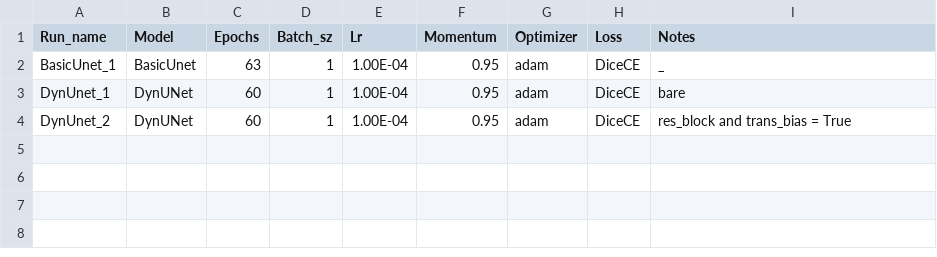
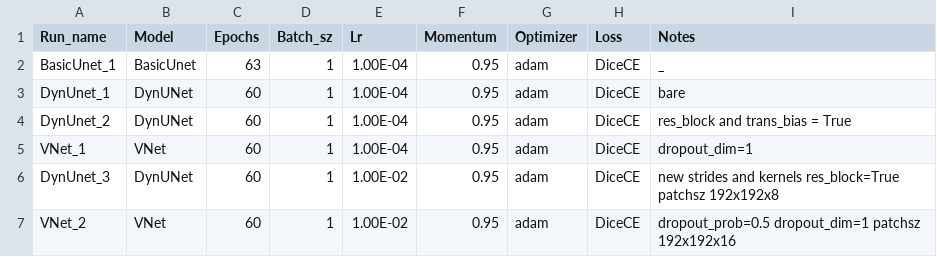
Before and after one commit to ivalencius/COVID-19-Lung-CT-Lesion-Segmentation-Challenge, a CSV file: training_info.csv, drawn as a sheet; the diff names each change by its address in the sheet, - before the commit and + after, or states it on an @@ line.

Commit message:
added runs

```diff
--- a/training_info.csv
+++ b/training_info.csv
+row 5: VNet_1 | VNet | 60 | 1 | 1.00E-04 | 0.95 | adam | DiceCE | dropout_dim=1
+row 6: DynUnet_3 | DynUNet | 60 | 1 | 1.00E-02 | 0.95 | adam | DiceCE | new strides and kernels res_block=True patchsz 192x192x8
+row 7: VNet_2 | VNet | 60 | 1 | 1.00E-02 | 0.95 | adam | DiceCE | dropout_prob=0.5 dropout_dim=1 patchsz 192x192x16
```
